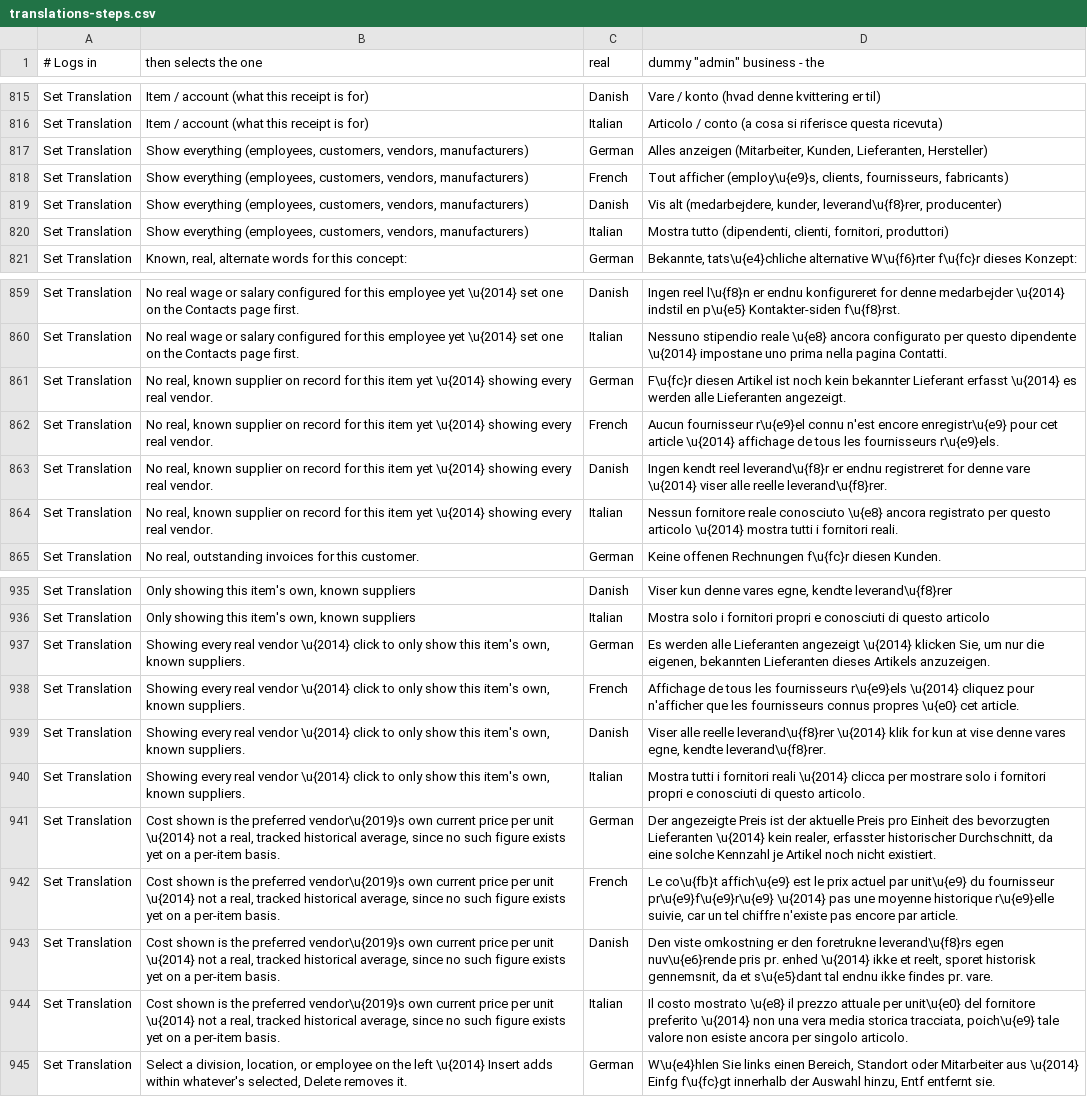
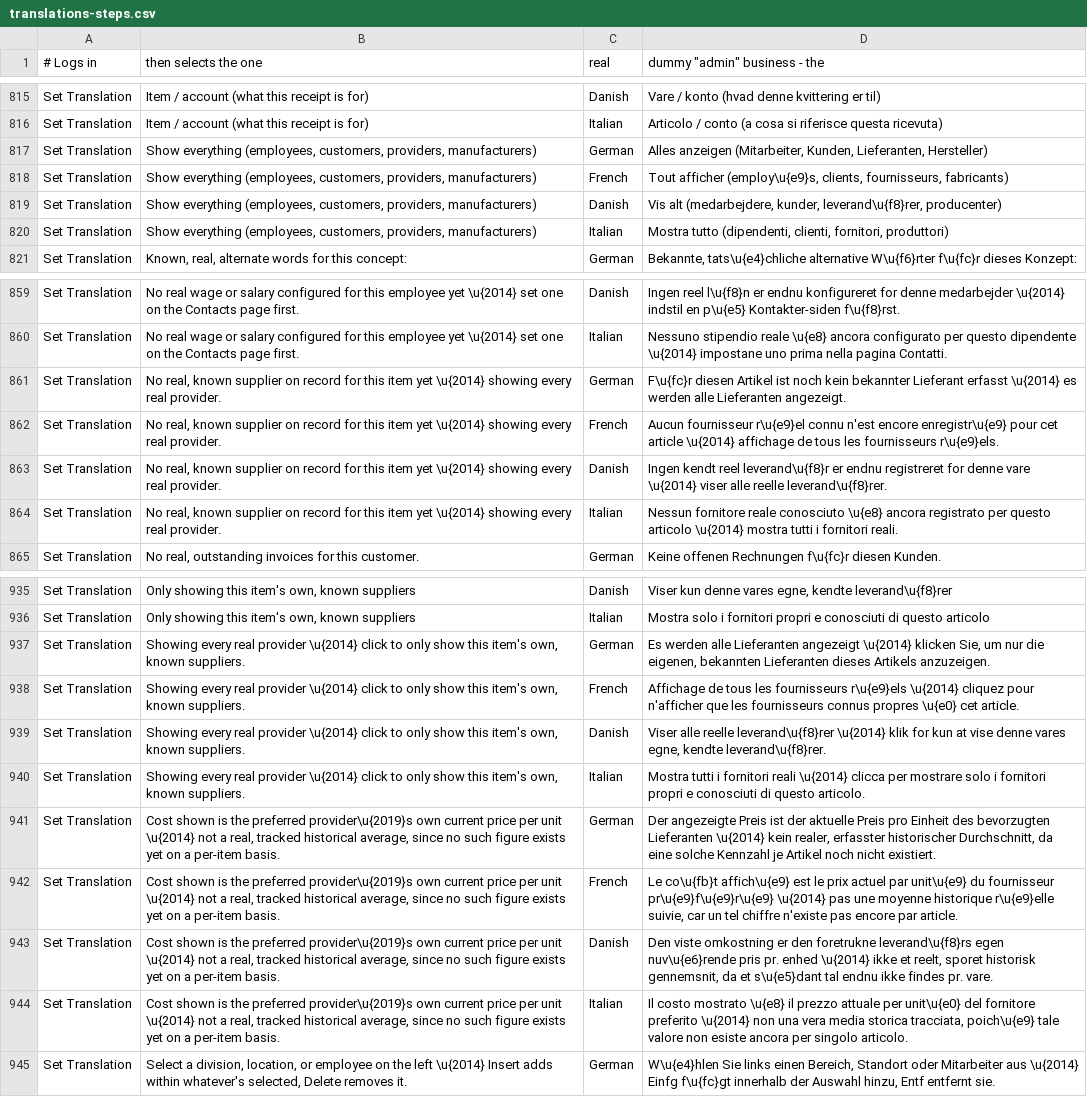
Before and after one commit to relatingdata/SQLite-ledger-ts, a CSV file: shared-fixtures/translations-steps.csv, drawn as a sheet; only a part is shown, gaps mark what is left out; the diff covers the shown part only; the diff names each change by its address in the sheet, - before the commit and + after, or states it on an @@ line.

```diff
--- a/shared-fixtures/translations-steps.csv
+++ b/shared-fixtures/translations-steps.csv
-B817:B820 (then selects the one): …(employees, customers, vendors, manufacturers)
+B817:B820 (then selects the one): …(employees, customers, providers, manufacturers)
-B861:B864 (then selects the one): …every real vendor.
+B861:B864 (then selects the one): …every real provider.
-B937:B940 (then selects the one): …every real vendor \u{2014} click…
+B937:B940 (then selects the one): …every real provider \u{2014} click…
-B941:B944 (then selects the one): …the preferred vendor\u{2019}s own current…
+B941:B944 (then selects the one): …the preferred provider\u{2019}s own current…
```
Also changed, not shown: 8 edited cells elsewhere in this file, shared-fixtures/translations.csv, 4 other files.
